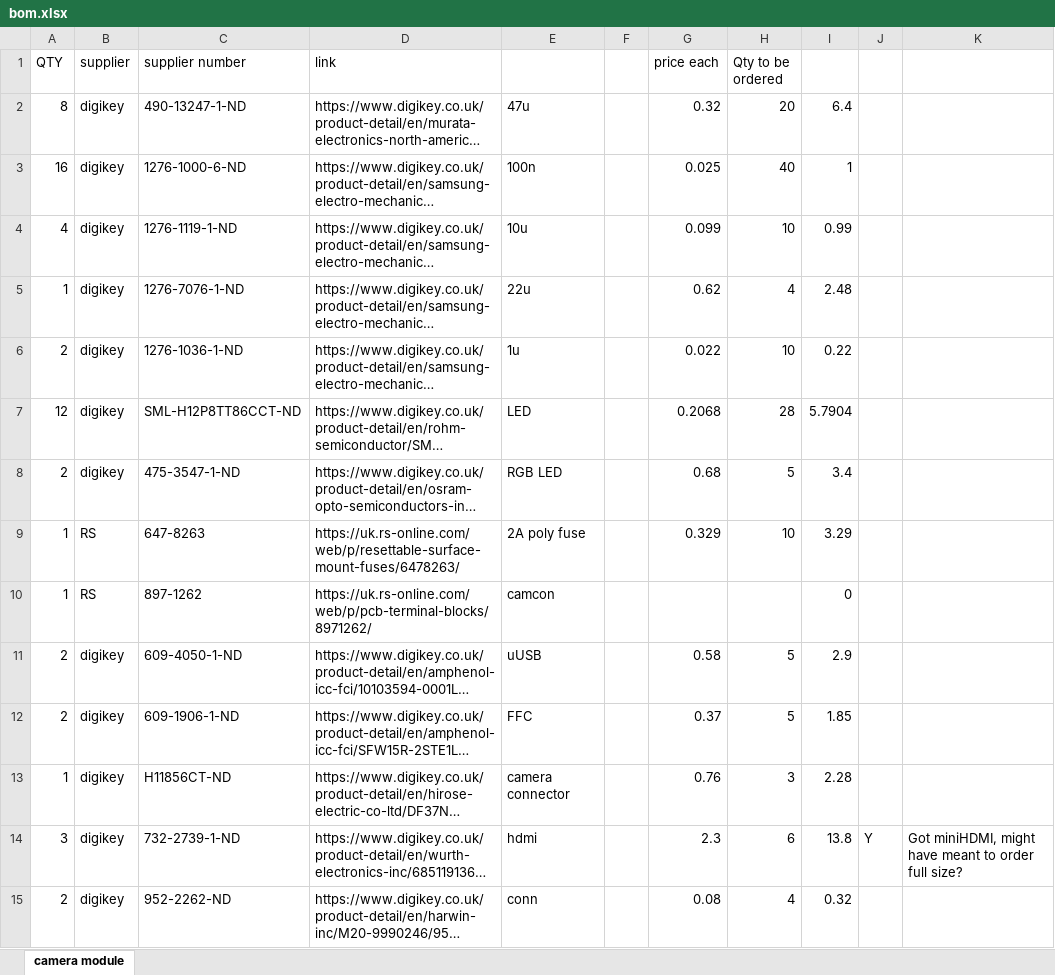
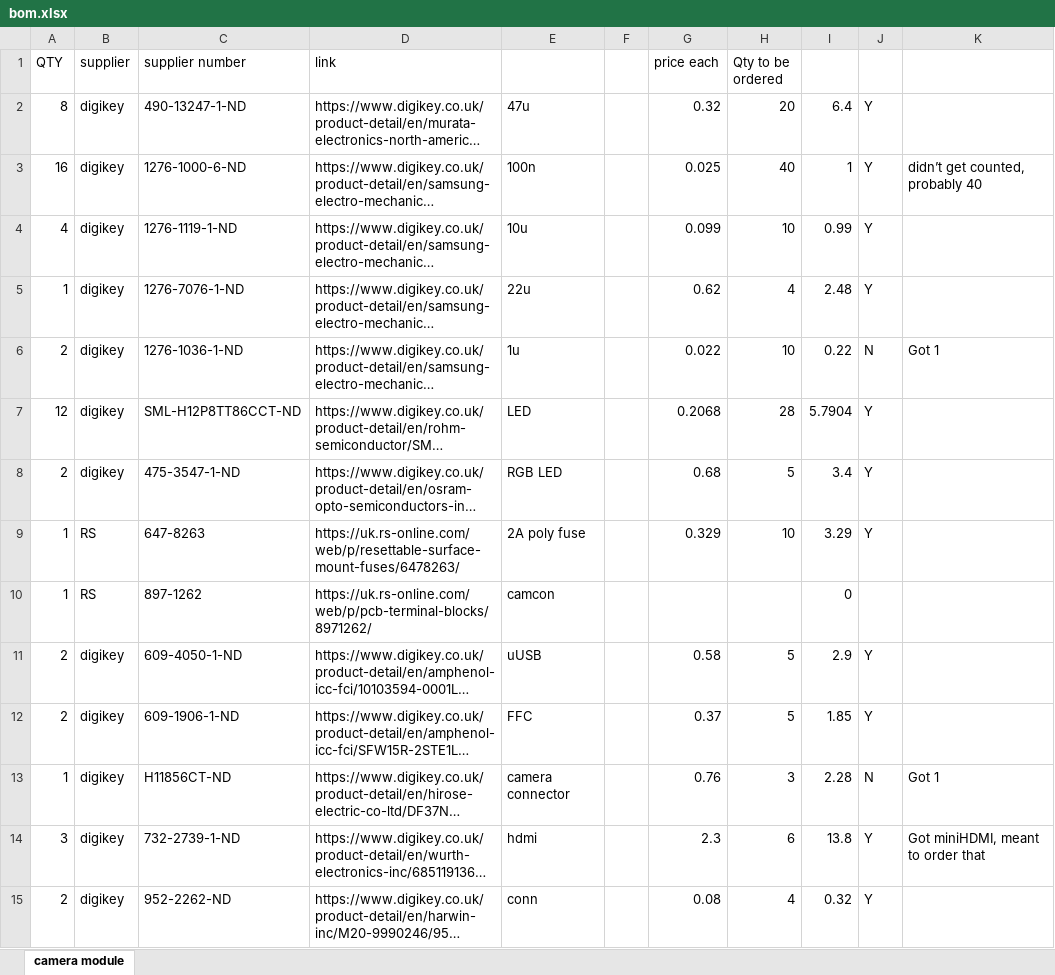
Before and after one commit to roboticsoutreach/camera-board-hw, an Excel workbook: bom.xlsx, sheet camera module, drawn as a sheet; only a part is shown; long unchanged cells end in …; values as stored, in another font and other column widths than the file's, no borders; the diff covers the shown part only; the diff names each change by its address in the sheet, - before the commit and + after, or states it on an @@ line.

Commit message:
BOM checked against recieved parts and ommisions noted

```diff
--- a/bom.xlsx (sheet camera module)
+++ b/bom.xlsx (sheet camera module)
-J2:J5: (empty)
+J2:J5: Y
-K3: (empty)
+K3: didn’t get counted, probably 40
-J6: (empty)
+J6: N
-K6: (empty)
+K6: Got 1
-J7:J9: (empty)
+J7:J9: Y
-J11:J12: (empty)
+J11:J12: Y
-J13: (empty)
+J13: N
-K13: (empty)
+K13: Got 1
-K14: Got miniHDMI, might have meant to order full size?
+K14: Got miniHDMI, meant to order that
-J15: (empty)
+J15: Y
```
Also changed, not shown: 29 edited cells elsewhere in this sheet.
